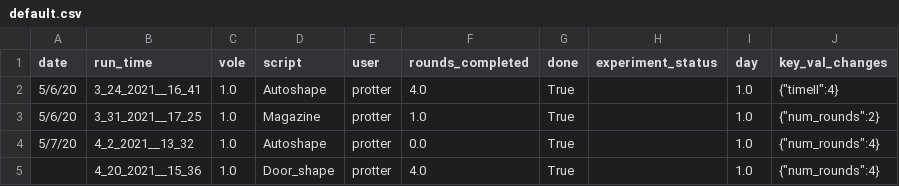
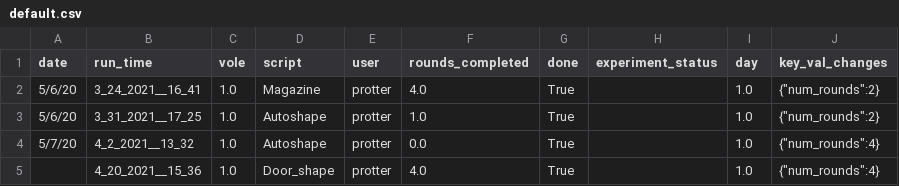
Before and after one commit to sarah-litz/RPIoperant-rough-draft, a CSV file: default.csv, drawn as a sheet.

Commit message:
updated Magazine to use the Box class implementation

```diff
--- a/default.csv
+++ b/default.csv
@@ -1,4 +1,4 @@
 date,run_time,vole,script,user,rounds_completed,done,experiment_status,day,key_val_changes
-5/6/20,3_24_2021__16_41,1.0,Autoshape,protter,4.0,True,,1.0,{"timeII":4}
-5/6/20,3_31_2021__17_25,1.0,Magazine,protter,1.0,True,,1.0,{"num_rounds":2}
+5/6/20,3_24_2021__16_41,1.0,Magazine,protter,4.0,True,,1.0,{"num_rounds":2}
+5/6/20,3_31_2021__17_25,1.0,Autoshape,protter,1.0,True,,1.0,{"num_rounds":2}
 5/7/20,4_2_2021__13_32,1.0,Autoshape,protter,0.0,True,,1.0,{"num_rounds":4}
```
Also changed, not shown: 6 other files.
